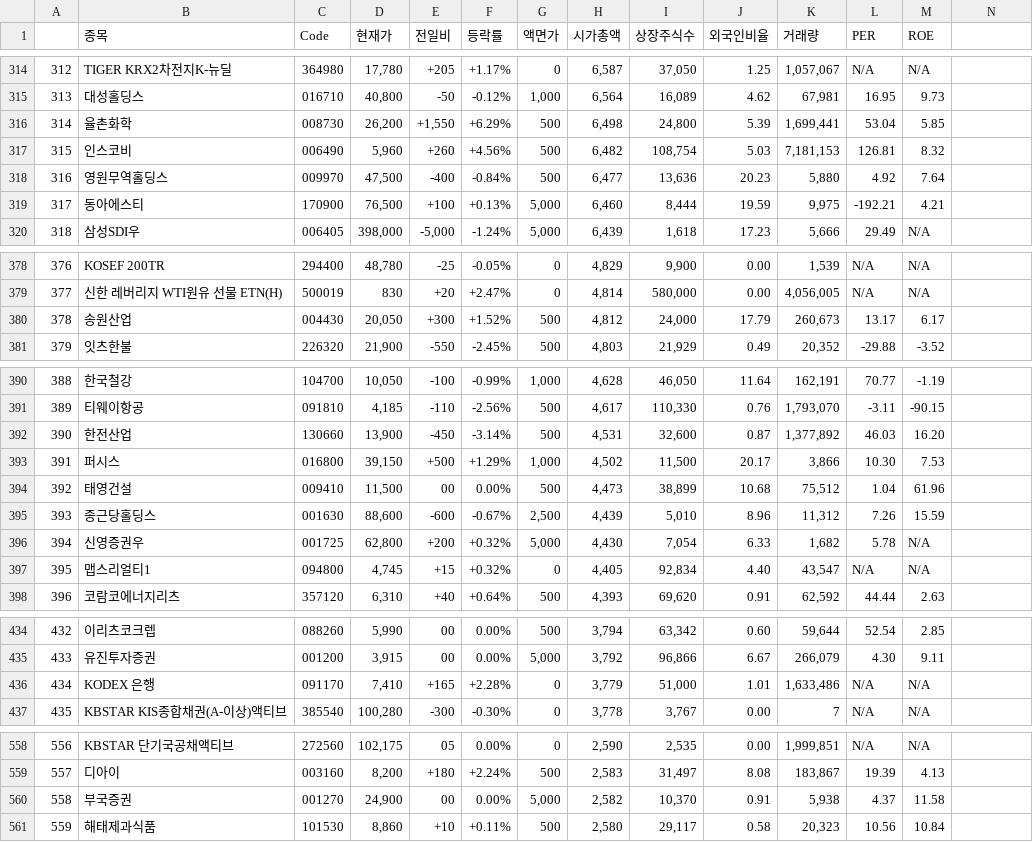
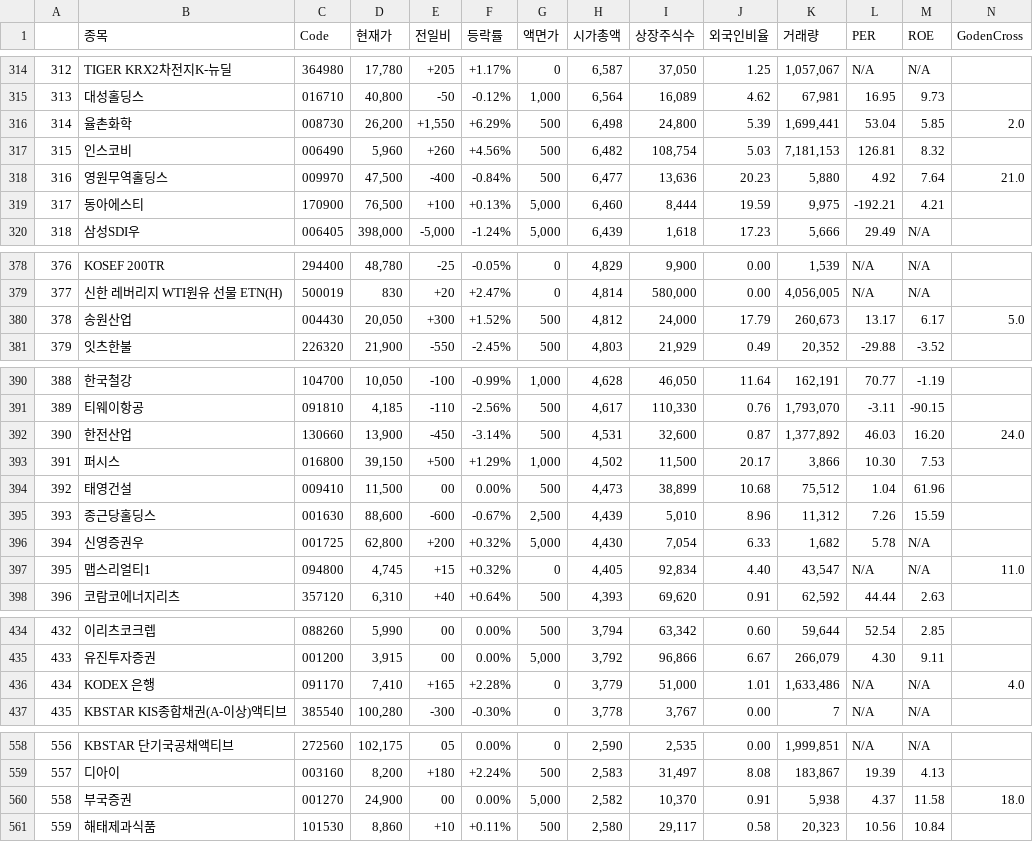
Before and after one commit to sgw0214/VSC, a CSV file: stock.csv, drawn as a sheet; only a part is shown, gaps mark what is left out; the diff covers the shown part only.

```diff
--- a/stock.csv
+++ b/stock.csv
@@ -1 +1 @@
-,종목,Code,현재가,전일비,등락률,액면가,시가총액,상장주식수,외국인비율,거래량,PER,ROE
+,종목,Code,현재가,전일비,등락률,액면가,시가총액,상장주식수,외국인비율,거래량,PER,ROE,GodenCross
@@ -316 +316 @@
-314,율촌화학,008730,"26,200","+1,550",+6.29%,500,"6,498","24,800",5.39,"1,699,441",53.04,5.85
+314,율촌화학,008730,"26,200","+1,550",+6.29%,500,"6,498","24,800",5.39,"1,699,441",53.04,5.85,2.0
@@ -318 +318 @@
-316,영원무역홀딩스,009970,"47,500",-400,-0.84%,500,"6,477","13,636",20.23,"5,880",4.92,7.64
+316,영원무역홀딩스,009970,"47,500",-400,-0.84%,500,"6,477","13,636",20.23,"5,880",4.92,7.64,21.0
@@ -380 +380 @@
-378,송원산업,004430,"20,050",+300,+1.52%,500,"4,812","24,000",17.79,"260,673",13.17,6.17
+378,송원산업,004430,"20,050",+300,+1.52%,500,"4,812","24,000",17.79,"260,673",13.17,6.17,5.0
@@ -392 +392 @@
-390,한전산업,130660,"13,900",-450,-3.14%,500,"4,531","32,600",0.87,"1,377,892",46.03,16.20
+390,한전산업,130660,"13,900",-450,-3.14%,500,"4,531","32,600",0.87,"1,377,892",46.03,16.20,24.0
@@ -397 +397 @@
-395,맵스리얼티1,094800,"4,745",+15,+0.32%,0,"4,405","92,834",4.40,"43,547",N/A,N/A
+395,맵스리얼티1,094800,"4,745",+15,+0.32%,0,"4,405","92,834",4.40,"43,547",N/A,N/A,11.0
@@ -436 +436 @@
-434,KODEX 은행,091170,"7,410",+165,+2.28%,0,"3,779","51,000",1.01,"1,633,486",N/A,N/A
+434,KODEX 은행,091170,"7,410",+165,+2.28%,0,"3,779","51,000",1.01,"1,633,486",N/A,N/A,4.0
@@ -560 +560 @@
-558,부국증권,001270,"24,900",00,0.00%,"5,000","2,582","10,370",0.91,"5,938",4.37,11.58
+558,부국증권,001270,"24,900",00,0.00%,"5,000","2,582","10,370",0.91,"5,938",4.37,11.58,18.0
```
Also changed, not shown: 10 edited cells elsewhere in this file, 3 other files.
